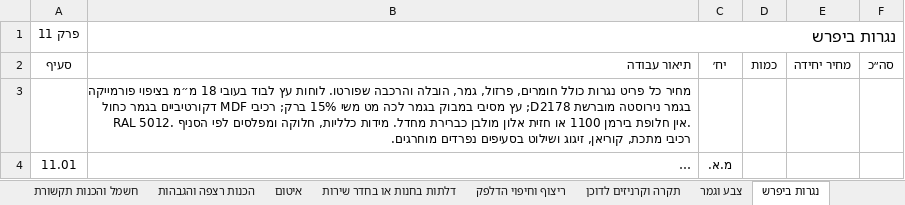
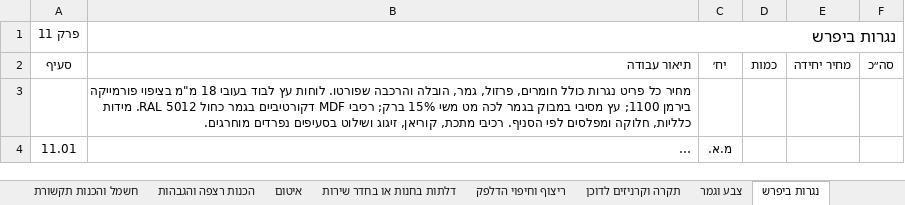
Before and after one commit to evenrom/Bill-of-Quantities, an Excel workbook: outputs/chain-update-20261028/bfresh.xlsx, sheet נגרות ביפרש, drawn as a sheet; only a part is shown; long unchanged cells end in …; values as stored, in another font and other column widths than the file's, no borders; conditional formats not drawn; the diff covers the shown part only; the diff names each change by its address in the sheet, - before the commit and + after, or states it on an @@ line.

```diff
--- a/outputs/chain-update-20261028/bfresh.xlsx (sheet נגרות ביפרש)
+++ b/outputs/chain-update-20261028/bfresh.xlsx (sheet נגרות ביפרש)
-B3 (נגרות ביפרש): …בעובי 18 מ״מ בציפוי פורמייקה בגמר נירוסטה מוברשת D2178; עץ מסיבי במבוק בגמר לכה מט משי 15% ברק; רכיבי MDF דקורטיביים בגמר כחול RAL 5012. אין חלופת בירמן 1100 או חזית אלון מולבן כברירת מחדל. מידות כלליות,…
+B3 (נגרות ביפרש): …בעובי 18 מ"מ בציפוי פורמייקה בירמן 1100; עץ מסיבי במבוק בגמר לכה מט משי 15% ברק; רכיבי MDF דקורטיביים בגמר כחול RAL 5012. מידות כלליות,…
```
Also changed, not shown: 2 edited cells elsewhere in this sheet, sheet מקרא והנחיות, sheet חשמל והכנות תקשורת, sheet מחיצות והכנות לדלפק, sheet תקרה וקרניזים לדוכן, sheet ריצוף וחיפוי הדלפק, sheet מסגרות ביפרש, 2 more sheets, formulas that keep their value, hidden cells, outputs/chain-update-20261028/oshi_oshi.xlsx, 13 other files.
